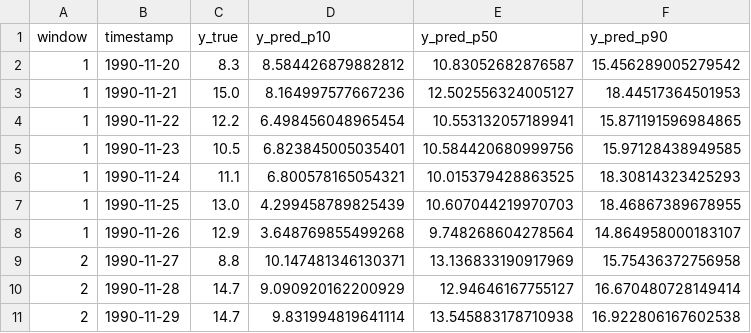
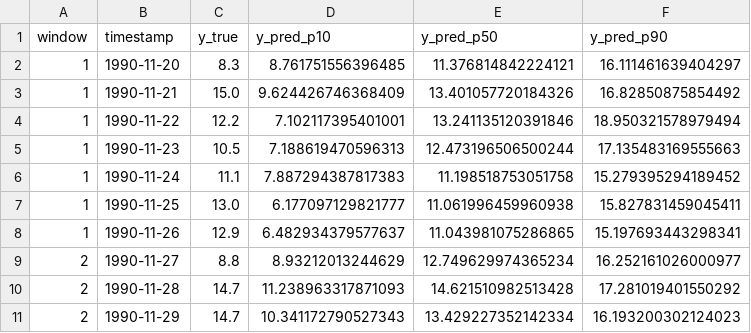
Before and after one commit to luckedenn/Moirai_forecasting, a CSV file: results_fewshot_moe/weather_melbourne/weather_melbourne_moe_predictions.csv, drawn as a sheet; only a part is shown; the diff covers the shown part only.

```diff
--- a/results_fewshot_moe/weather_melbourne/weather_melbourne_moe_predictions.csv
+++ b/results_fewshot_moe/weather_melbourne/weather_melbourne_moe_predictions.csv
@@ -1,11 +1,11 @@
 window,timestamp,y_true,y_pred_p10,y_pred_p50,y_pred_p90
-1,1990-11-20,8.3,8.584426879882812,10.83052682876587,15.456289005279542
-1,1990-11-21,15.0,8.164997577667236,12.502556324005127,18.44517364501953
-1,1990-11-22,12.2,6.498456048965454,10.553132057189941,15.871191596984865
-1,1990-11-23,10.5,6.823845005035401,10.584420680999756,15.97128438949585
-1,1990-11-24,11.1,6.800578165054321,10.015379428863525,18.30814323425293
-1,1990-11-25,13.0,4.299458789825439,10.607044219970703,18.46867389678955
-1,1990-11-26,12.9,3.648769855499268,9.748268604278564,14.864958000183107
-2,1990-11-27,8.8,10.147481346130371,13.136833190917969,15.75436372756958
-2,1990-11-28,14.7,9.090920162200929,12.94646167755127,16.670480728149414
-2,1990-11-29,14.7,9.831994819641114,13.545883178710938,16.922806167602538
+1,1990-11-20,8.3,8.761751556396485,11.376814842224121,16.111461639404297
+1,1990-11-21,15.0,9.624426746368409,13.401057720184326,16.82850875854492
+1,1990-11-22,12.2,7.102117395401001,13.241135120391846,18.950321578979494
+1,1990-11-23,10.5,7.188619470596313,12.473196506500244,17.135483169555663
+1,1990-11-24,11.1,7.887294387817383,11.198518753051758,15.279395294189452
+1,1990-11-25,13.0,6.177097129821777,11.061996459960938,15.827831459045411
+1,1990-11-26,12.9,6.482934379577637,11.043981075286865,15.197693443298341
+2,1990-11-27,8.8,8.93212013244629,12.749629974365234,16.252161026000977
+2,1990-11-28,14.7,11.238963317871093,14.621510982513428,17.281019401550292
+2,1990-11-29,14.7,10.341172790527343,13.429227352142334,16.193200302124023
```
Also changed, not shown: 96 edited cells elsewhere in this file, results_baseline_lstm/co2_maunaloa_monthly/co2_maunaloa_monthly_lstm_forecasts.csv, results_baseline_lstm/finance_aapl/finance_aapl_lstm_forecasts.csv, 33 other files.
